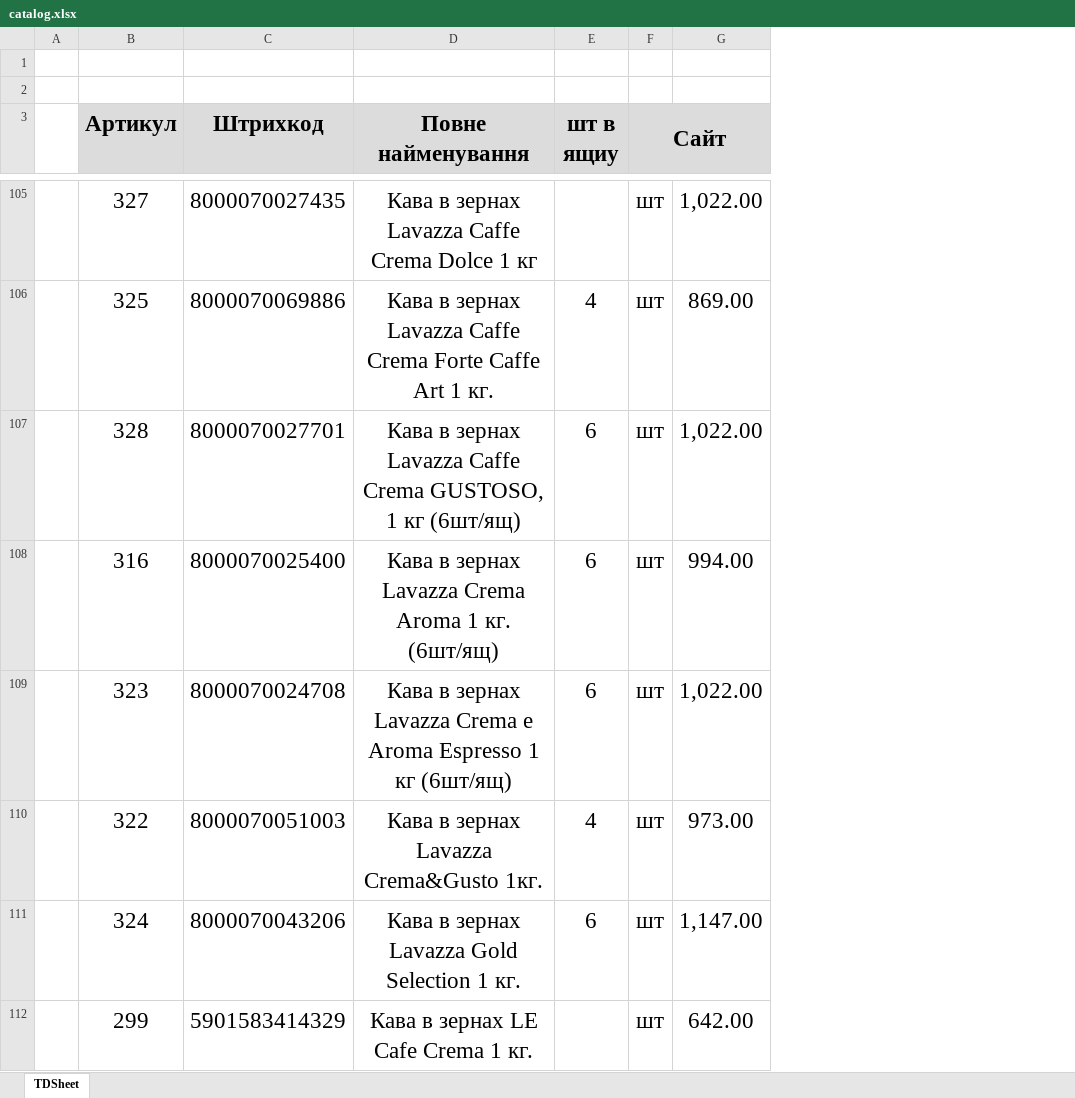
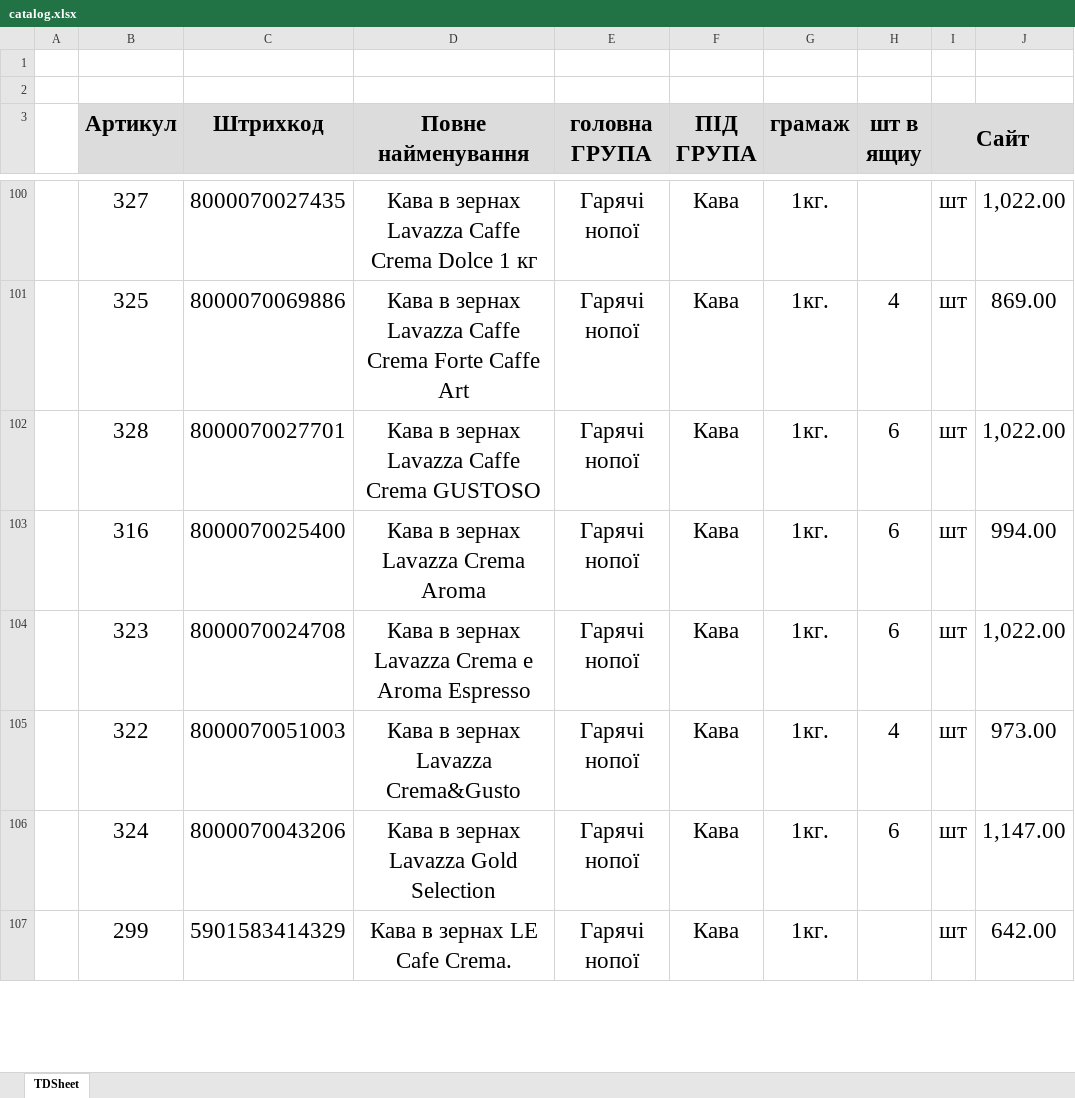
Before and after one commit to BoretskyVladyslav/luximport-ecommerce, an Excel workbook: catalog.xlsx, sheet TDSheet, drawn as a sheet; only a part is shown, gaps mark what is left out; values as stored, in another font and other column widths than the file's, no borders; charts and pictures not drawn; addresses are those after the commit; the diff covers the shown part only; the diff names each change by its address in the sheet, - before the commit and + after, or states it on an @@ line.

Commit message:
feat: update catalog from excel, fix grid layout and category grouping

```diff
--- a/catalog.xlsx (sheet TDSheet)
+++ b/catalog.xlsx (sheet TDSheet)
+column E (головна ГРУПА), rows 100-107: all Гарячі нопої
+column F (ПІД ГРУПА), rows 100-107: all Кава
+column G (грамаж), rows 100-107: all 1кг.
-D101 (Повне найменування): …Caffe Art 1 кг.
+D101 (Повне найменування): …Caffe Art
-D102 (Повне найменування): …Caffe Crema GUSTOSO, 1 кг (6шт/ящ)
+D102 (Повне найменування): …Caffe Crema GUSTOSO
-D103 (Повне найменування): Кава в зернах Lavazza Crema Aroma 1 кг. (6шт/ящ)
+D103 (Повне найменування): Кава в зернах Lavazza Crema Aroma
-D104 (Повне найменування): …Aroma Espresso 1 кг (6шт/ящ)
+D104 (Повне найменування): …Aroma Espresso
-D105 (Повне найменування): Кава в зернах Lavazza Crema&Gusto 1кг.
+D105 (Повне найменування): Кава в зернах Lavazza Crema&Gusto
-D106 (Повне найменування): Кава в зернах Lavazza Gold Selection 1 кг.
+D106 (Повне найменування): Кава в зернах Lavazza Gold Selection
-D107 (Повне найменування): Кава в зернах LE Cafe Crema 1 кг.
+D107 (Повне найменування): Кава в зернах LE Cafe Crema.
```
Also changed, not shown: 7 removed rows and 194 edited cells elsewhere in this sheet, charts or pictures, 26 other files.
